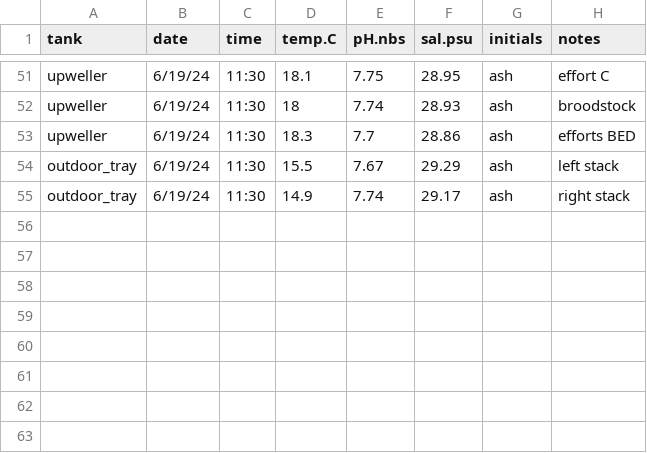
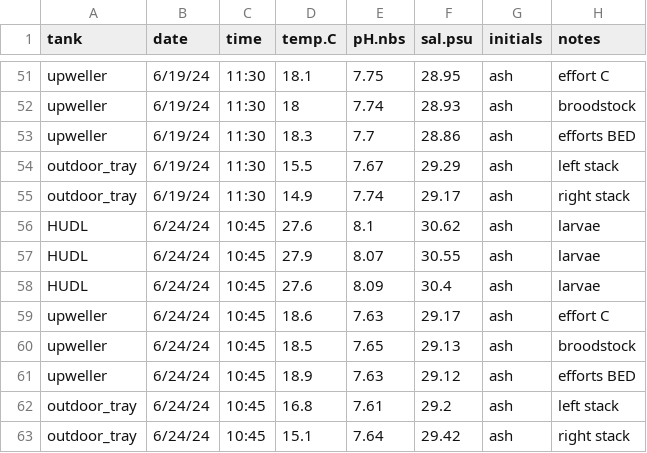
Before and after one commit to RobertsLab/project-gigas-conditioning, a CSV file: data/environmental/probe_measurements.csv, drawn as a sheet; only a part is shown, gaps mark what is left out.

Commit message:
added data

```diff
--- a/data/environmental/probe_measurements.csv
+++ b/data/environmental/probe_measurements.csv
@@ -55 +55,9 @@ outdoor_tray,6/19/24,11:30,15.5,7.67,29.29,ash,left stack
 outdoor_tray,6/19/24,11:30,14.9,7.74,29.17,ash,right stack
+HUDL,6/24/24,10:45,27.6,8.1,30.62,ash,larvae
+HUDL,6/24/24,10:45,27.9,8.07,30.55,ash,larvae
+HUDL,6/24/24,10:45,27.6,8.09,30.4,ash,larvae
+upweller,6/24/24,10:45,18.6,7.63,29.17,ash,effort C
+upweller,6/24/24,10:45,18.5,7.65,29.13,ash,broodstock
+upweller,6/24/24,10:45,18.9,7.63,29.12,ash,efforts BED
+outdoor_tray,6/24/24,10:45,16.8,7.61,29.2,ash,left stack
+outdoor_tray,6/24/24,10:45,15.1,7.64,29.42,ash,right stack
```
Also changed, not shown: data/environmental/probe_measurements_weekly_stressors.csv, 1 other file.
